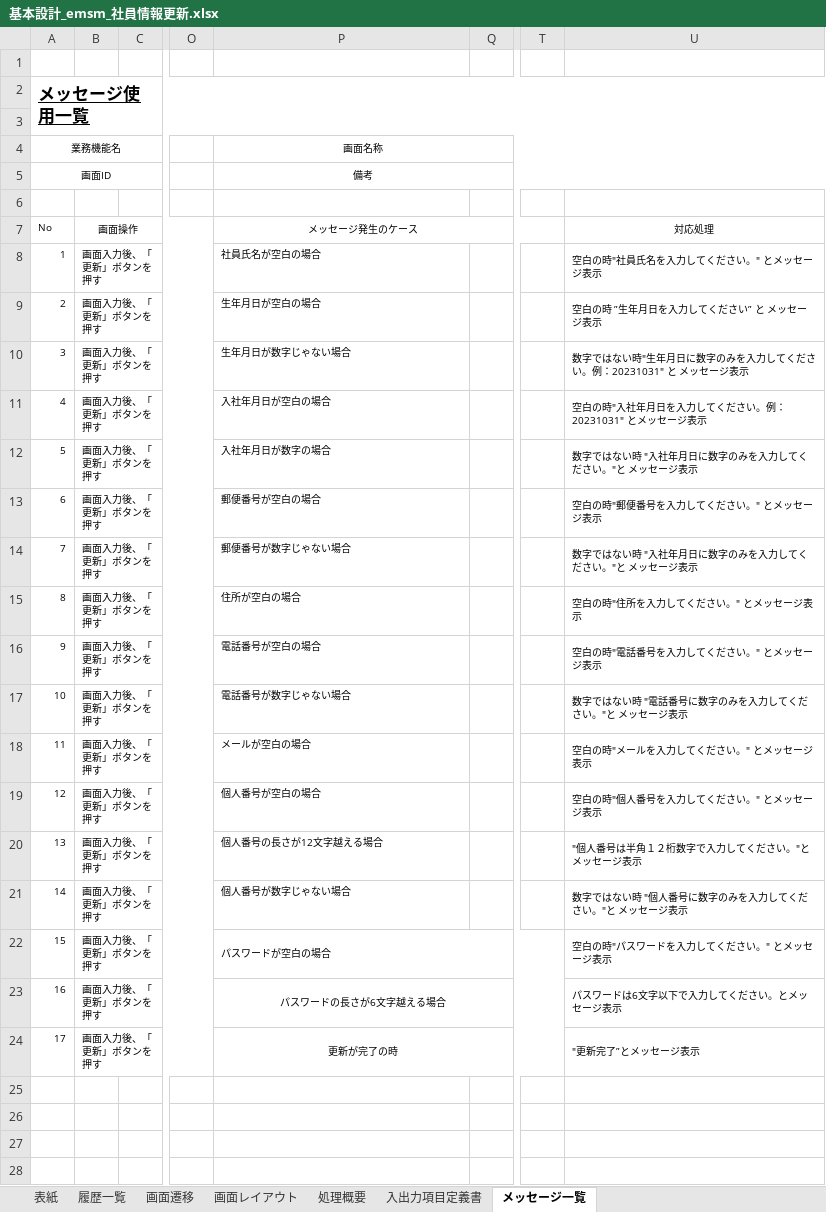
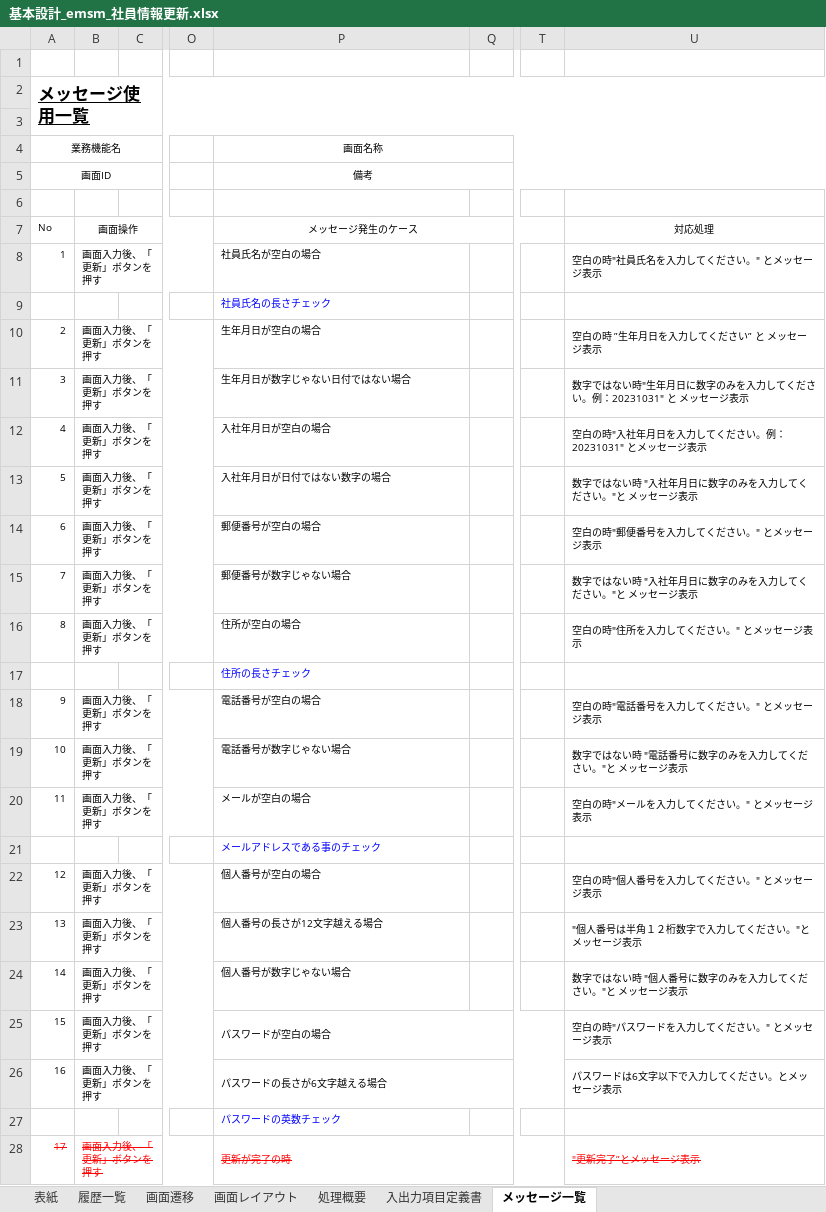
Before and after one commit to softtechSoft/emsm, an Excel workbook: DOC/基本設計/基本設計_emsm_社員情報更新.xlsx, sheet メッセージ一覧, drawn as a sheet; only a part is shown, gaps mark what is left out; values as stored, in another font and other column widths than the file's, no borders; addresses are those after the commit; rows hold the shown columns only; the diff names each change by its address in the sheet, - before the commit and + after, or states it on an @@ line.

```diff
--- a/DOC/基本設計/基本設計_emsm_社員情報更新.xlsx (sheet メッセージ一覧)
+++ b/DOC/基本設計/基本設計_emsm_社員情報更新.xlsx (sheet メッセージ一覧)
+row 9:  |  |  |  | 社員氏名の長さチェック
-P11 (画面名称): 生年月日が数字じゃない場合
+P11 (画面名称): 生年月日が数字じゃない日付ではない場合
-P13 (画面名称): 入社年月日が数字の場合
+P13 (画面名称): 入社年月日が日付ではない数字の場合
+row 17:  |  |  |  | 住所の長さチェック
+row 21:  |  |  |  | メールアドレスである事のチェック
-P26 alignment: center
+P26 alignment: left
+row 27:  |  |  |  | パスワードの英数チェック
@@ A28:B28 strikethrough: off → on, text colour: black → #FF0000 @@
@@ P28 alignment: center → left, strikethrough: off → on, text colour: black → #FF0000 @@
@@ U28 strikethrough: off → on, text colour: black → #FF0000 @@
```
Also changed, not shown: sheet 処理概要, sheet 画面レイアウト, sheet 入出力項目定義書, DOC/基本設計/基本設計_emsm_社員情報リスト.xlsx, DOC/基本設計/基本設計_emsm_社員情報新規登録.xlsx.
